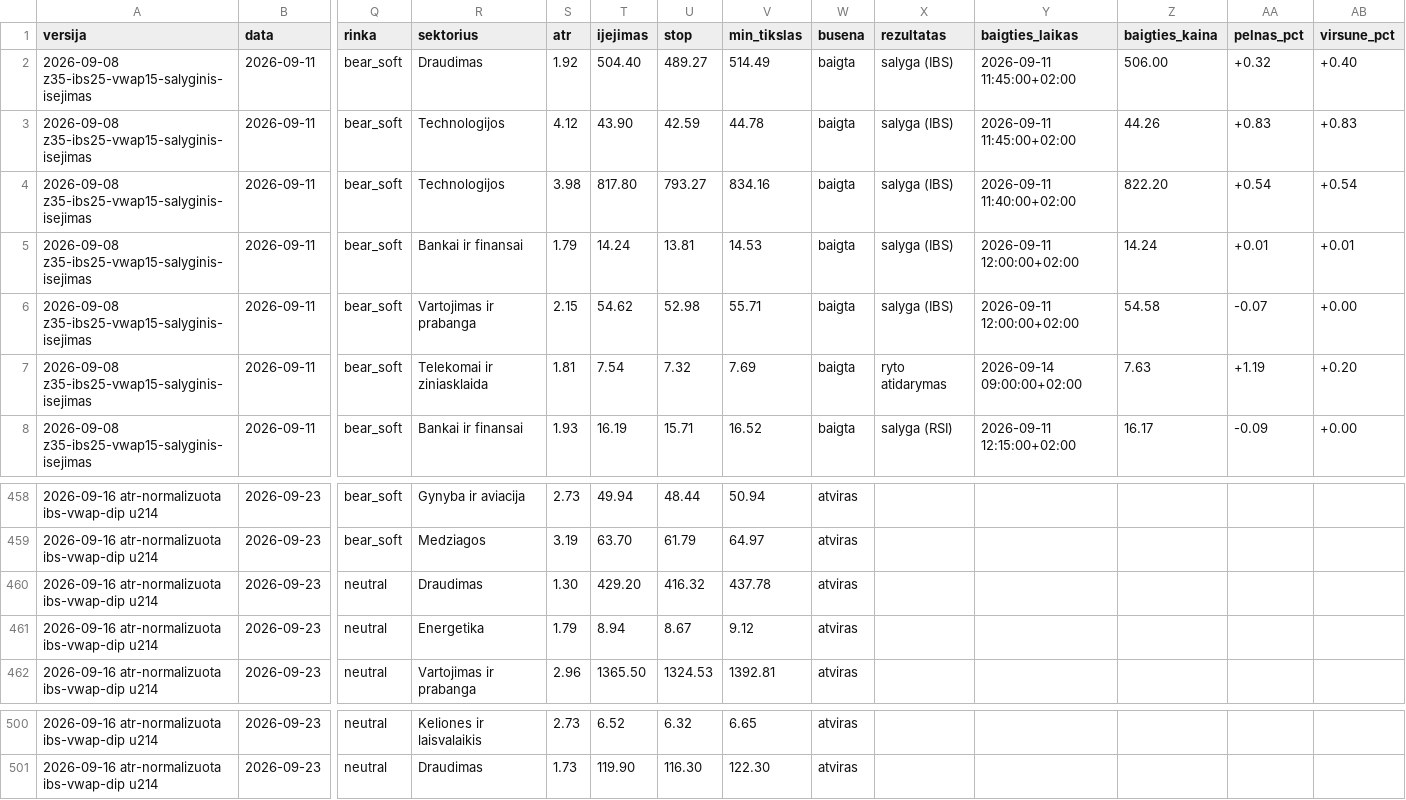
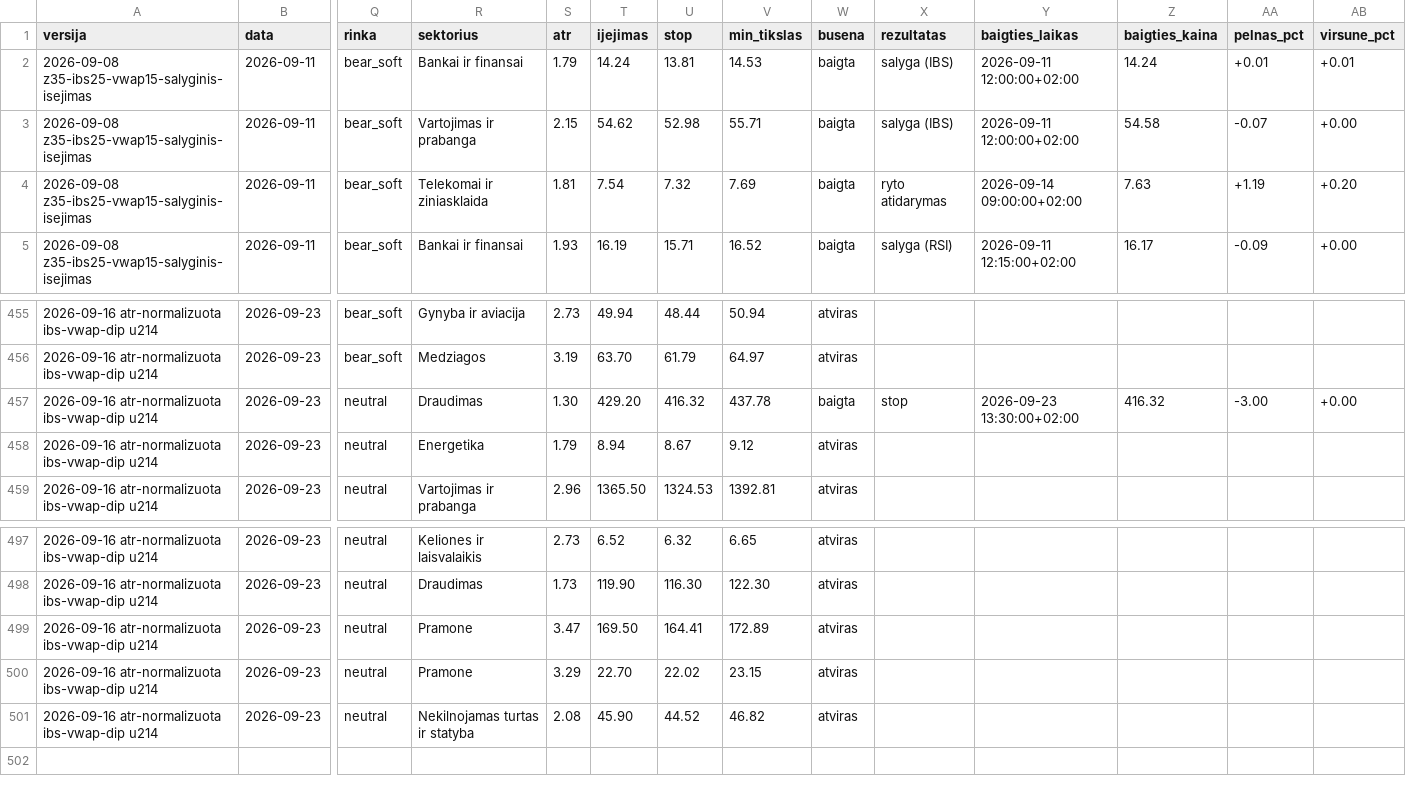
Before and after one commit to MantasBud/Dip-raiting, a CSV file: docs/zurnalas.csv, drawn as a sheet; only a part is shown, gaps mark what is left out; removed rows and columns are numbered as before the commit, all else as after; rows hold the shown columns only; the diff names each change by its address in the sheet, - before the commit and + after, or states it on an @@ line.

```diff
--- a/docs/zurnalas.csv
+++ b/docs/zurnalas.csv
-row 2: 2026-09-08 z35-ibs25-vwap15-salyginis-isejimas | 2026-09-11 | bear_soft | Draudimas | 1.92 | 504.40 | 489.27 | 514.49 | baigta | salyga (IBS) | 2026-09-11 11:45:00+02:00 | 506.00 | +0.32 | +0.40
-row 3: 2026-09-08 z35-ibs25-vwap15-salyginis-isejimas | 2026-09-11 | bear_soft | Technologijos | 4.12 | 43.90 | 42.59 | 44.78 | baigta | salyga (IBS) | 2026-09-11 11:45:00+02:00 | 44.26 | +0.83 | +0.83
-row 4: 2026-09-08 z35-ibs25-vwap15-salyginis-isejimas | 2026-09-11 | bear_soft | Technologijos | 3.98 | 817.80 | 793.27 | 834.16 | baigta | salyga (IBS) | 2026-09-11 11:40:00+02:00 | 822.20 | +0.54 | +0.54
-W457 (busena): atviras
+W457 (busena): baigta
-X457 (rezultatas): (empty)
+X457 (rezultatas): stop
-Y457 (baigties_laikas): (empty)
+Y457 (baigties_laikas): 2026-09-23 13:30:00+02:00
-Z457 (baigties_kaina): (empty)
+Z457 (baigties_kaina): 416.32
-AA457 (pelnas_pct): (empty)
+AA457 (pelnas_pct): -3.00
-AB457 (virsune_pct): (empty)
+AB457 (virsune_pct): +0.00
+row 499: 2026-09-16 atr-normalizuota ibs-vwap-dip u214 | 2026-09-23 | neutral | Pramone | 3.47 | 169.50 | 164.41 | 172.89 | atviras
+row 500: 2026-09-16 atr-normalizuota ibs-vwap-dip u214 | 2026-09-23 | neutral | Pramone | 3.29 | 22.70 | 22.02 | 23.15 | atviras
+row 501: 2026-09-16 atr-normalizuota ibs-vwap-dip u214 | 2026-09-23 | neutral | Nekilnojamas turtas ir statyba | 2.08 | 45.90 | 44.52 | 46.82 | atviras
```
Also changed, not shown: 2 other files.
